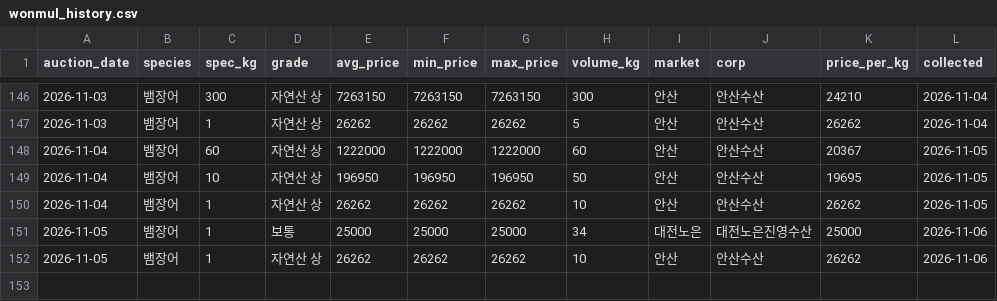
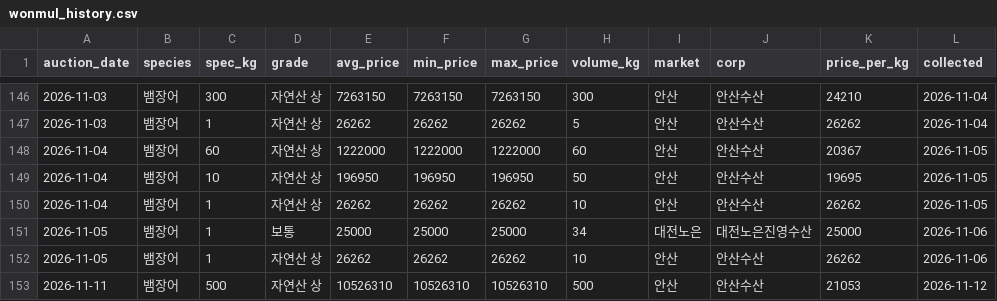
Before and after one commit to hokki-sys/-1, a CSV file: tracker/wonmul_history.csv, drawn as a sheet; only a part is shown, gaps mark what is left out; the diff names each change by its address in the sheet, - before the commit and + after, or states it on an @@ line.

```diff
--- a/tracker/wonmul_history.csv
+++ b/tracker/wonmul_history.csv
+row 153: 2026-11-11 | 뱀장어 | 500 | 자연산 상 | 10526310 | 10526310 | 10526310 | 500 | 안산 | 안산수산 | 21053 | 2026-11-12
```
Also changed, not shown: tracker/import_history.csv, tracker/price_history.csv.
